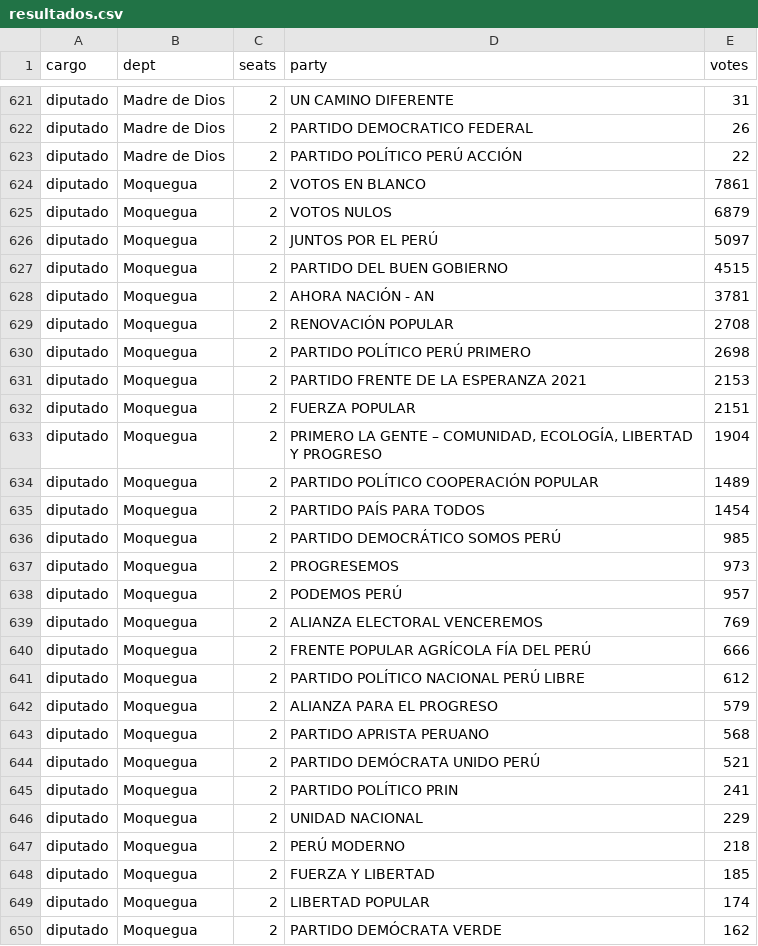
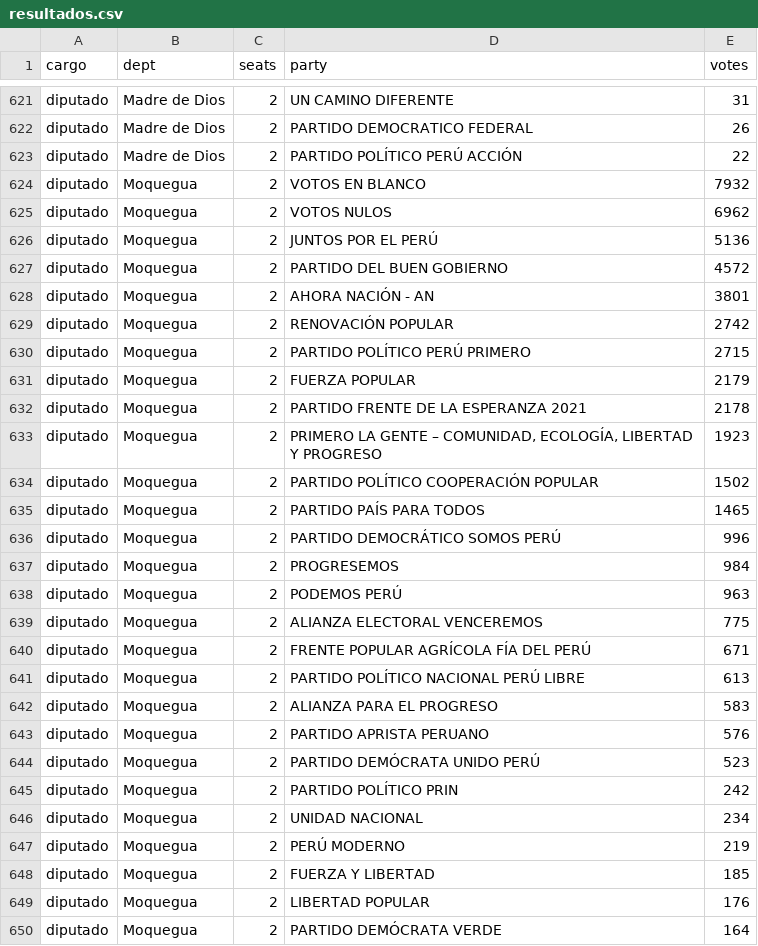
Before and after one commit to MathieuR04/elecciones-peru-2026, a CSV file: data/resultados.csv, drawn as a sheet; only a part is shown, gaps mark what is left out; the diff covers the shown part only.

```diff
--- a/data/resultados.csv
+++ b/data/resultados.csv
@@ -623,28 +623,28 @@ diputado,Madre de Dios,2,PARTIDO DEMOCRATICO FEDERAL,26
 diputado,Madre de Dios,2,PARTIDO POLÍTICO PERÚ ACCIÓN,22
-diputado,Moquegua,2,VOTOS EN BLANCO,7861
-diputado,Moquegua,2,VOTOS NULOS,6879
-diputado,Moquegua,2,JUNTOS POR EL PERÚ,5097
-diputado,Moquegua,2,PARTIDO DEL BUEN GOBIERNO,4515
-diputado,Moquegua,2,AHORA NACIÓN - AN,3781
-diputado,Moquegua,2,RENOVACIÓN POPULAR,2708
-diputado,Moquegua,2,PARTIDO POLÍTICO PERÚ PRIMERO,2698
-diputado,Moquegua,2,PARTIDO FRENTE DE LA ESPERANZA 2021,2153
-diputado,Moquegua,2,FUERZA POPULAR,2151
-diputado,Moquegua,2,"PRIMERO LA GENTE – COMUNIDAD, ECOLOGÍA, LIBERTAD Y PROGRESO",1904
-diputado,Moquegua,2,PARTIDO POLÍTICO COOPERACIÓN POPULAR,1489
-diputado,Moquegua,2,PARTIDO PAÍS PARA TODOS,1454
-diputado,Moquegua,2,PARTIDO DEMOCRÁTICO SOMOS PERÚ,985
-diputado,Moquegua,2,PROGRESEMOS,973
-diputado,Moquegua,2,PODEMOS PERÚ,957
-diputado,Moquegua,2,ALIANZA ELECTORAL VENCEREMOS,769
-diputado,Moquegua,2,FRENTE POPULAR AGRÍCOLA FÍA DEL PERÚ,666
-diputado,Moquegua,2,PARTIDO POLÍTICO NACIONAL PERÚ LIBRE,612
-diputado,Moquegua,2,ALIANZA PARA EL PROGRESO,579
-diputado,Moquegua,2,PARTIDO APRISTA PERUANO,568
-diputado,Moquegua,2,PARTIDO DEMÓCRATA UNIDO PERÚ,521
-diputado,Moquegua,2,PARTIDO POLÍTICO PRIN,241
-diputado,Moquegua,2,UNIDAD NACIONAL,229
-diputado,Moquegua,2,PERÚ MODERNO,218
+diputado,Moquegua,2,VOTOS EN BLANCO,7932
+diputado,Moquegua,2,VOTOS NULOS,6962
+diputado,Moquegua,2,JUNTOS POR EL PERÚ,5136
+diputado,Moquegua,2,PARTIDO DEL BUEN GOBIERNO,4572
+diputado,Moquegua,2,AHORA NACIÓN - AN,3801
+diputado,Moquegua,2,RENOVACIÓN POPULAR,2742
+diputado,Moquegua,2,PARTIDO POLÍTICO PERÚ PRIMERO,2715
+diputado,Moquegua,2,FUERZA POPULAR,2179
+diputado,Moquegua,2,PARTIDO FRENTE DE LA ESPERANZA 2021,2178
+diputado,Moquegua,2,"PRIMERO LA GENTE – COMUNIDAD, ECOLOGÍA, LIBERTAD Y PROGRESO",1923
+diputado,Moquegua,2,PARTIDO POLÍTICO COOPERACIÓN POPULAR,1502
+diputado,Moquegua,2,PARTIDO PAÍS PARA TODOS,1465
+diputado,Moquegua,2,PARTIDO DEMOCRÁTICO SOMOS PERÚ,996
+diputado,Moquegua,2,PROGRESEMOS,984
+diputado,Moquegua,2,PODEMOS PERÚ,963
+diputado,Moquegua,2,ALIANZA ELECTORAL VENCEREMOS,775
+diputado,Moquegua,2,FRENTE POPULAR AGRÍCOLA FÍA DEL PERÚ,671
+diputado,Moquegua,2,PARTIDO POLÍTICO NACIONAL PERÚ LIBRE,613
+diputado,Moquegua,2,ALIANZA PARA EL PROGRESO,583
+diputado,Moquegua,2,PARTIDO APRISTA PERUANO,576
+diputado,Moquegua,2,PARTIDO DEMÓCRATA UNIDO PERÚ,523
+diputado,Moquegua,2,PARTIDO POLÍTICO PRIN,242
+diputado,Moquegua,2,UNIDAD NACIONAL,234
+diputado,Moquegua,2,PERÚ MODERNO,219
 diputado,Moquegua,2,FUERZA Y LIBERTAD,185
-diputado,Moquegua,2,LIBERTAD POPULAR,174
-diputado,Moquegua,2,PARTIDO DEMÓCRATA VERDE,162
+diputado,Moquegua,2,LIBERTAD POPULAR,176
+diputado,Moquegua,2,PARTIDO DEMÓCRATA VERDE,164
```
Also changed, not shown: 1 added row, 1 removed row and 154 edited cells elsewhere in this file, 2 other files.
